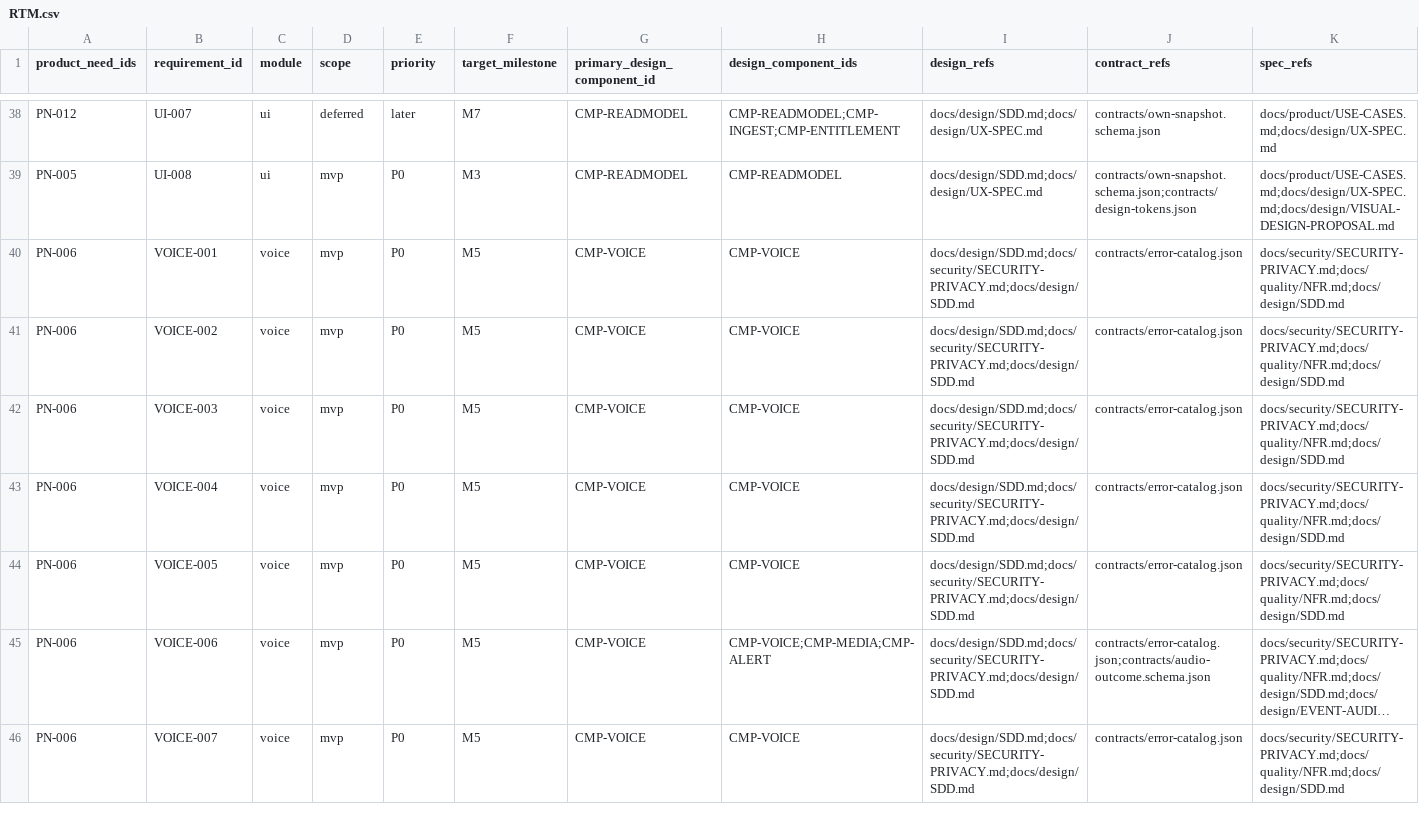
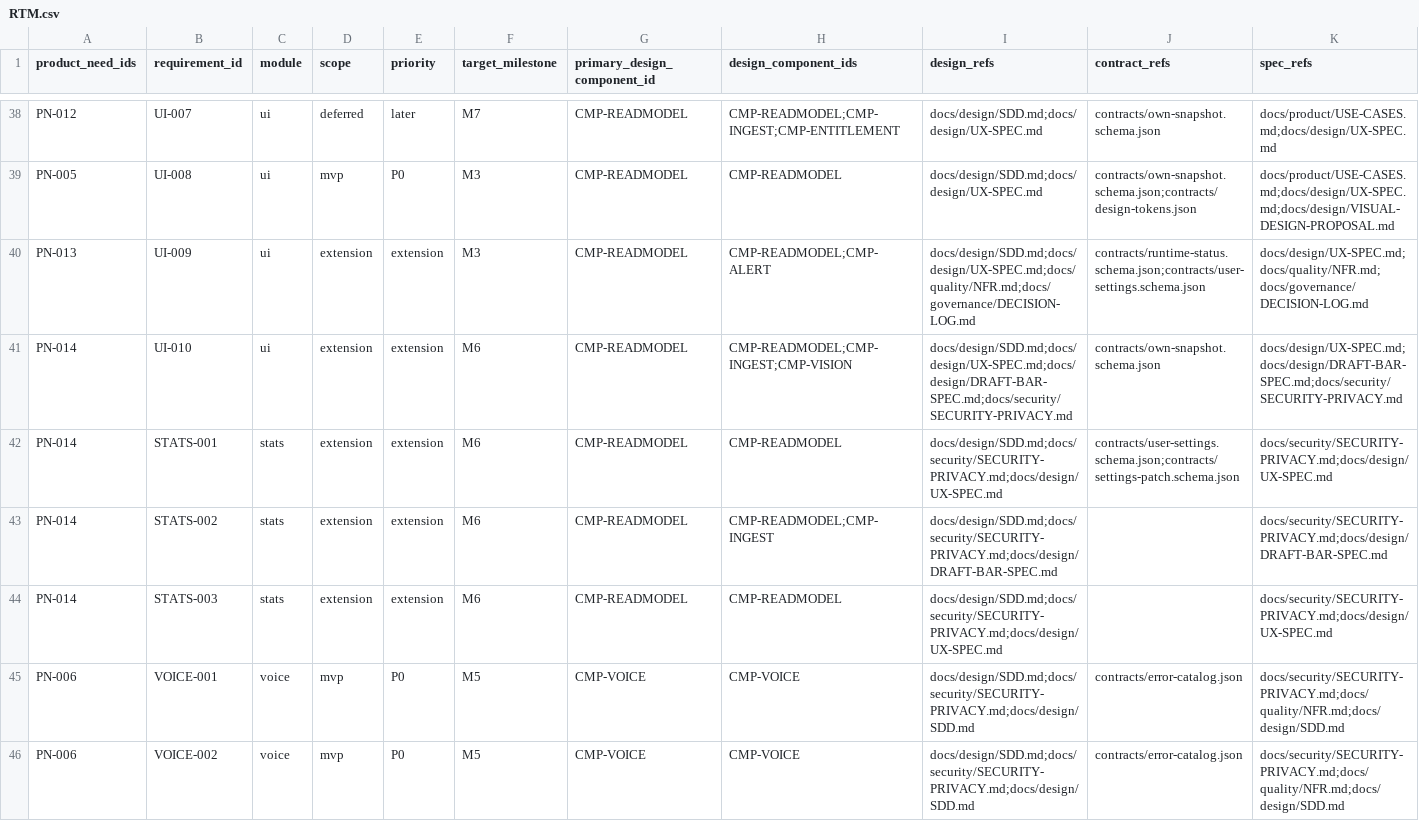
Before and after one commit to Freshair129/kohbor, a CSV file: docs/requirements/RTM.csv, drawn as a sheet; only a part is shown, gaps mark what is left out; the shorter side is filled out with more unchanged rows; long unchanged cells end in …; rows hold the shown columns only; the diff names each change by its address in the sheet, - before the commit and + after, or states it on an @@ line.

```diff
--- a/docs/requirements/RTM.csv
+++ b/docs/requirements/RTM.csv
+row 40: PN-013 | UI-009 | ui | extension | extension | M3 | CMP-READMODEL | CMP-READMODEL;CMP-ALERT | docs/design/SDD.md;docs/design/UX-SPEC.md;docs/quality/NFR.md;docs/governance/DECISION-LOG.md | contracts/runtime-status.schema.json;contracts/user-settings.schema.json | docs/design/UX-SPEC.md;docs/quality/NFR.md;docs/governance/DECISION-LOG.md
+row 41: PN-014 | UI-010 | ui | extension | extension | M6 | CMP-READMODEL | CMP-READMODEL;CMP-INGEST;CMP-VISION | docs/design/SDD.md;docs/design/UX-SPEC.md;docs/design/DRAFT-BAR-SPEC.md;docs/security/SECURITY-PRIVACY.md | contracts/own-snapshot.schema.json | docs/design/UX-SPEC.md;docs/design/DRAFT-BAR-SPEC.md;docs/security/SECURITY-PRIVACY.md
+row 42: PN-014 | STATS-001 | stats | extension | extension | M6 | CMP-READMODEL | CMP-READMODEL | docs/design/SDD.md;docs/security/SECURITY-PRIVACY.md;docs/design/UX-SPEC.md | contracts/user-settings.schema.json;contracts/settings-patch.schema.json | docs/security/SECURITY-PRIVACY.md;docs/design/UX-SPEC.md
+row 43: PN-014 | STATS-002 | stats | extension | extension | M6 | CMP-READMODEL | CMP-READMODEL;CMP-INGEST | docs/design/SDD.md;docs/security/SECURITY-PRIVACY.md;docs/design/DRAFT-BAR-SPEC.md |  | docs/security/SECURITY-PRIVACY.md;docs/design/DRAFT-BAR-SPEC.md
+row 44: PN-014 | STATS-003 | stats | extension | extension | M6 | CMP-READMODEL | CMP-READMODEL | docs/design/SDD.md;docs/security/SECURITY-PRIVACY.md;docs/design/UX-SPEC.md |  | docs/security/SECURITY-PRIVACY.md;docs/design/UX-SPEC.md
```
Also changed, not shown: 21 other files.
